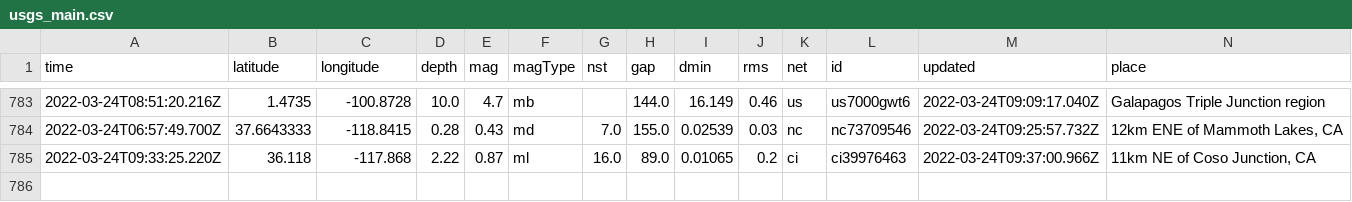
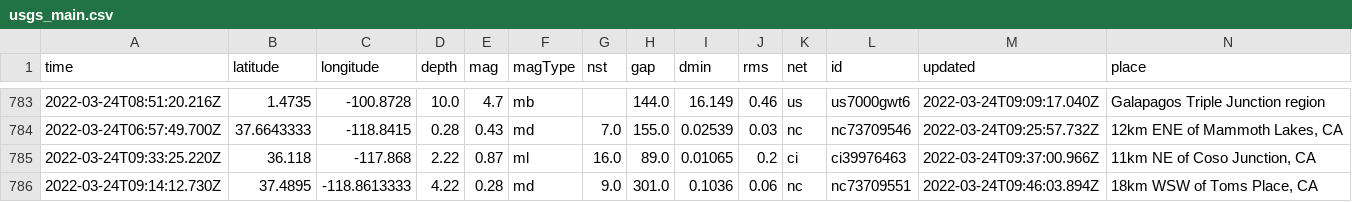
Before and after one commit to pbock/nicar22-github-actions, a CSV file: usgs_main.csv, drawn as a sheet; only a part is shown, gaps mark what is left out; rows hold the shown columns only; the diff names each change by its address in the sheet, - before the commit and + after, or states it on an @@ line.

```diff
--- a/usgs_main.csv
+++ b/usgs_main.csv
+row 786: 2022-03-24T09:14:12.730Z | 37.4895 | -118.8613333 | 4.22 | 0.28 | md | 9.0 | 301.0 | 0.1036 | 0.06 | nc | nc73709551 | 2022-03-24T09:46:03.894Z | 18km WSW of Toms Place, CA
```
Also changed, not shown: usgs_current.csv.
